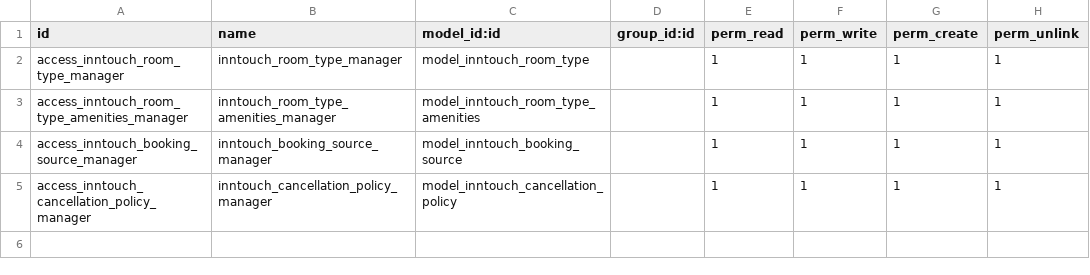
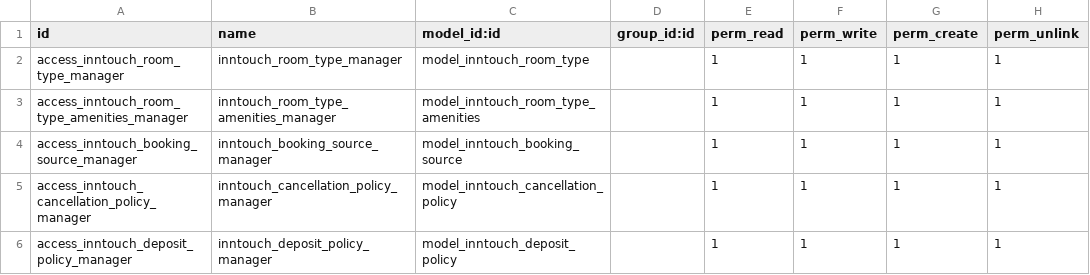
Before and after one commit to bhadawi404/inntouch, a CSV file: inntouch_reservation/security/ir.model.access.csv, drawn as a sheet; the diff names each change by its address in the sheet, - before the commit and + after, or states it on an @@ line.

Commit message:
menu deposit policy

```diff
--- a/inntouch_reservation/security/ir.model.access.csv
+++ b/inntouch_reservation/security/ir.model.access.csv
+row 6: access_inntouch_deposit_policy_manager | inntouch_deposit_policy_manager | model_inntouch_deposit_policy |  | 1 | 1 | 1 | 1
```
Also changed, not shown: 7 other files.
